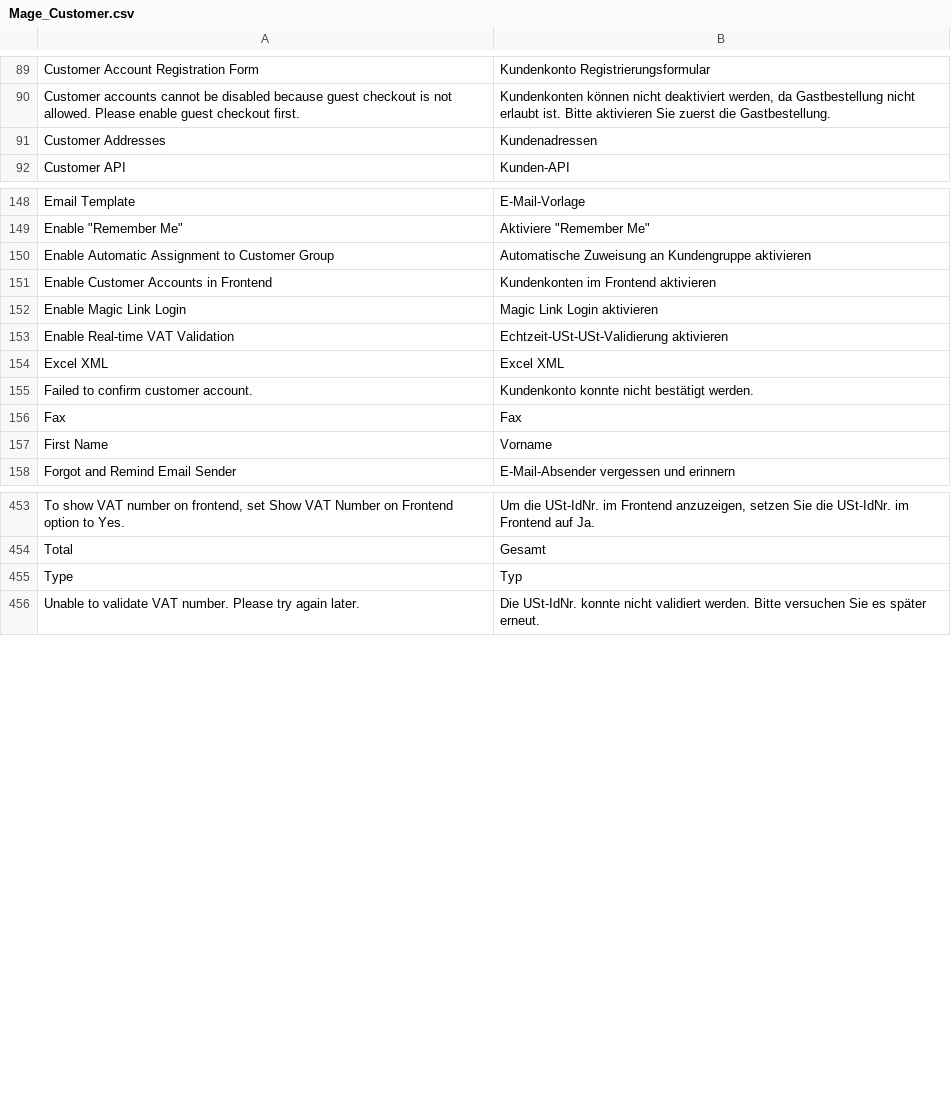
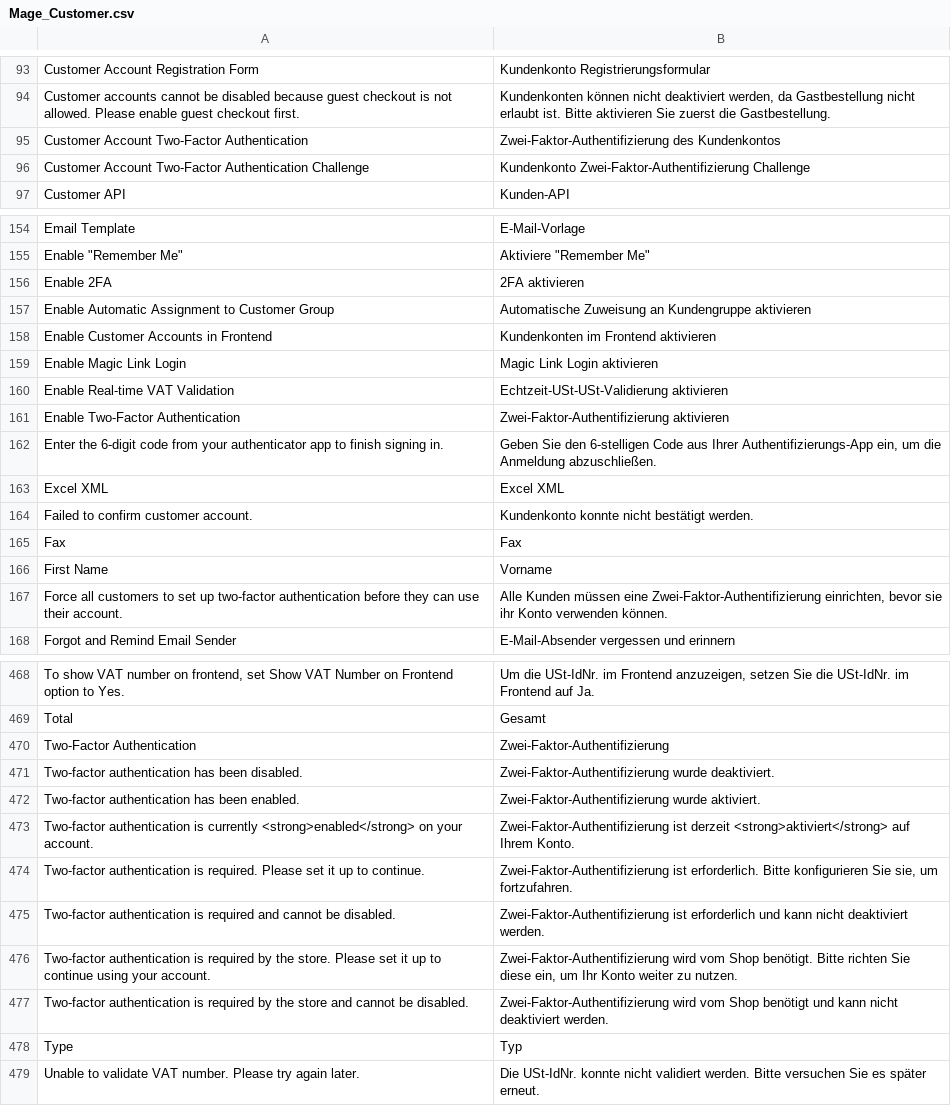
Before and after one commit to MahoCommerce/maho-language-de_DE, a CSV file: app/locale/de_DE/Mage_Customer.csv, drawn as a sheet; only a part is shown, gaps mark what is left out; the diff covers the shown part only.

```diff
--- a/app/locale/de_DE/Mage_Customer.csv
+++ b/app/locale/de_DE/Mage_Customer.csv
@@ -90,3 +94,4 @@
 "Customer accounts cannot be disabled because guest checkout is not allowed. Please enable guest checkout first.","Kundenkonten können nicht deaktiviert werden, da Gastbestellung nicht erlaubt ist. Bitte aktivieren Sie zuerst die Gastbestellung."
-"Customer Addresses","Kundenadressen"
+"Customer Account Two-Factor Authentication","Zwei-Faktor-Authentifizierung des Kundenkontos"
+"Customer Account Two-Factor Authentication Challenge","Kundenkonto Zwei-Faktor-Authentifizierung Challenge"
 "Customer API","Kunden-API"
@@ -149,2 +155,3 @@
 "Enable ""Remember Me""","Aktiviere ""Remember Me"""
+"Enable 2FA","2FA aktivieren"
 "Enable Automatic Assignment to Customer Group","Automatische Zuweisung an Kundengruppe aktivieren"
@@ -153,2 +160,4 @@
 "Enable Real-time VAT Validation","Echtzeit-USt-USt-Validierung aktivieren"
+"Enable Two-Factor Authentication","Zwei-Faktor-Authentifizierung aktivieren"
+"Enter the 6-digit code from your authenticator app to finish signing in.","Geben Sie den 6-stelligen Code aus Ihrer Authentifizierungs-App ein, um die Anmeldung abzuschließen."
 "Excel XML","Excel XML"
@@ -157,2 +166,3 @@
 "First Name","Vorname"
+"Force all customers to set up two-factor authentication before they can use their account.","Alle Kunden müssen eine Zwei-Faktor-Authentifizierung einrichten, bevor sie ihr Konto verwenden können."
 "Forgot and Remind Email Sender","E-Mail-Absender vergessen und erinnern"
@@ -454,2 +469,10 @@
 "Total","Gesamt"
+"Two-Factor Authentication","Zwei-Faktor-Authentifizierung"
+"Two-factor authentication has been disabled.","Zwei-Faktor-Authentifizierung wurde deaktiviert."
+"Two-factor authentication has been enabled.","Zwei-Faktor-Authentifizierung wurde aktiviert."
+"Two-factor authentication is currently <strong>enabled</strong> on your account.","Zwei-Faktor-Authentifizierung ist derzeit <strong>aktiviert</strong> auf Ihrem Konto."
+"Two-factor authentication is required. Please set it up to continue.","Zwei-Faktor-Authentifizierung ist erforderlich. Bitte konfigurieren Sie sie, um fortzufahren."
+"Two-factor authentication is required and cannot be disabled.","Zwei-Faktor-Authentifizierung ist erforderlich und kann nicht deaktiviert werden."
+"Two-factor authentication is required by the store. Please set it up to continue using your account.","Zwei-Faktor-Authentifizierung wird vom Shop benötigt. Bitte richten Sie diese ein, um Ihr Konto weiter zu nutzen."
+"Two-factor authentication is required by the store and cannot be disabled.","Zwei-Faktor-Authentifizierung wird vom Shop benötigt und kann nicht deaktiviert werden."
 "Type","Typ"
```
Also changed, not shown: 11 added rows elsewhere in this file, app/locale/de_DE/Mage_Adminhtml.csv, app/locale/de_DE/Mage_Catalog.csv, 17 other files.
